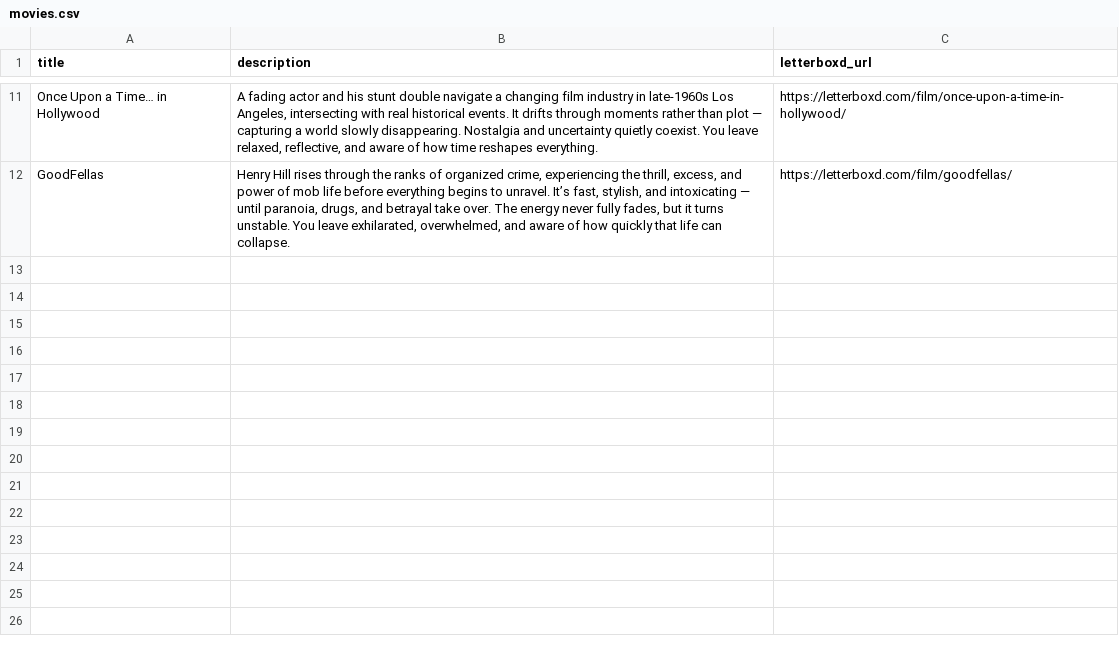
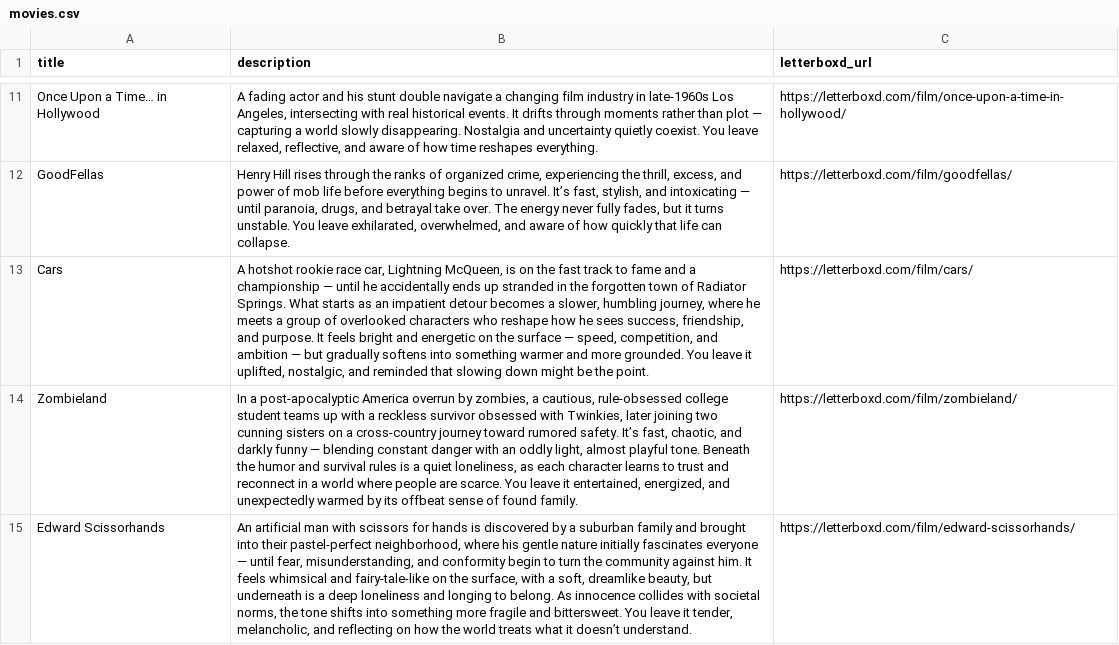
Before and after one commit to thebrianandrus/Movie-Recommendations-by-Brian, a CSV file: movies.csv, drawn as a sheet; only a part is shown, gaps mark what is left out; the diff names each change by its address in the sheet, - before the commit and + after, or states it on an @@ line.

Commit message:
Add files via upload

```diff
--- a/movies.csv
+++ b/movies.csv
+row 13: Cars | A hotshot rookie race car, Lightning McQueen, is on the fast track to fame and a championship — until he accidentally ends up stranded in the forgotten town of Radiator Springs. What starts as an impatient detour becomes a slower, humbling journey, where he meets a group of overlooked characters who reshape how he sees success, friendship, and purpose. It feels bright and energetic on the surface — speed, competition, and ambition — but gradually softens into something warmer and more grounded. You leave it uplifted, nostalgic, and reminded that slowing down might be the point. | https://letterboxd.com/film/cars/
+row 14: Zombieland | In a post-apocalyptic America overrun by zombies, a cautious, rule-obsessed college student teams up with a reckless survivor obsessed with Twinkies, later joining two cunning sisters on a cross-country journey toward rumored safety. It’s fast, chaotic, and darkly funny — blending constant danger with an oddly light, almost playful tone. Beneath the humor and survival rules is a quiet loneliness, as each character learns to trust and reconnect in a world where people are scarce. You leave it entertained, energized, and unexpectedly warmed by its offbeat sense of found family. | https://letterboxd.com/film/zombieland/
+row 15: Edward Scissorhands | An artificial man with scissors for hands is discovered by a suburban family and brought into their pastel-perfect neighborhood, where his gentle nature initially fascinates everyone — until fear, misunderstanding, and conformity begin to turn the community against him. It feels whimsical and fairy-tale-like on the surface, with a soft, dreamlike beauty, but underneath is a deep loneliness and longing to belong. As innocence collides with societal norms, the tone shifts into something more fragile and bittersweet. You leave it tender, melancholic, and reflecting on how the world treats what it doesn’t understand. | https://letterboxd.com/film/edward-scissorhands/
```
